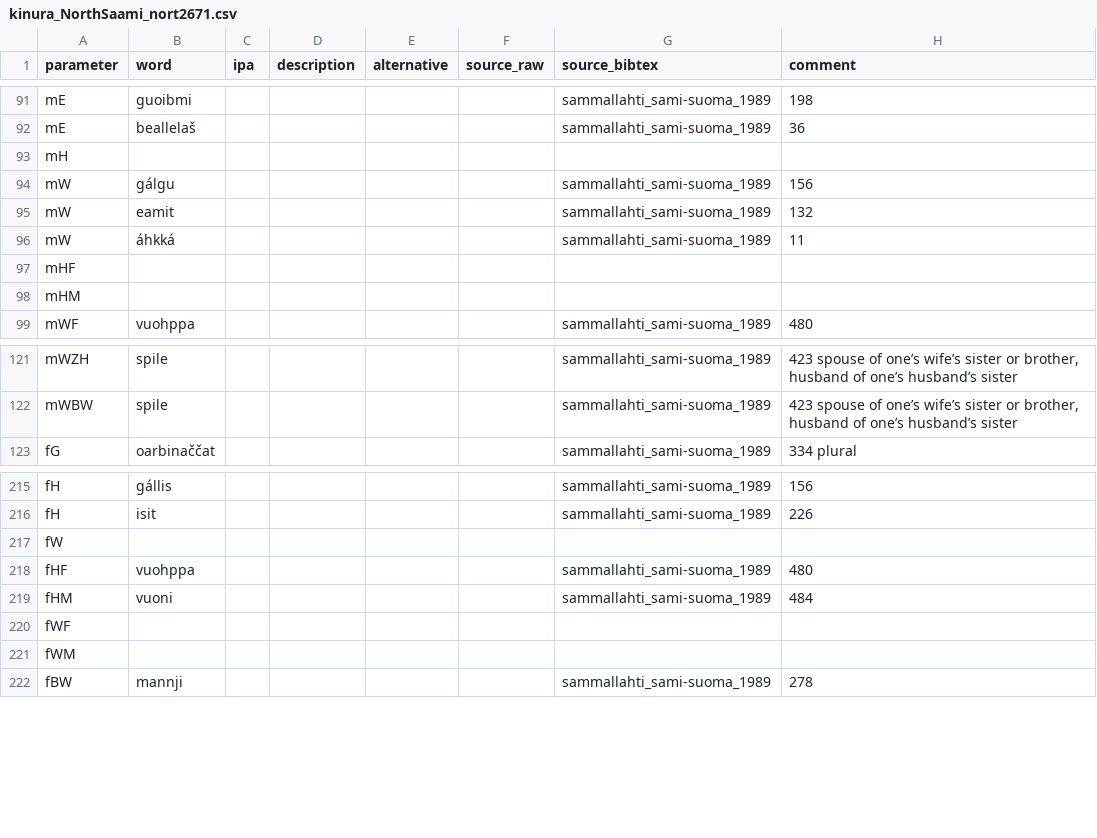
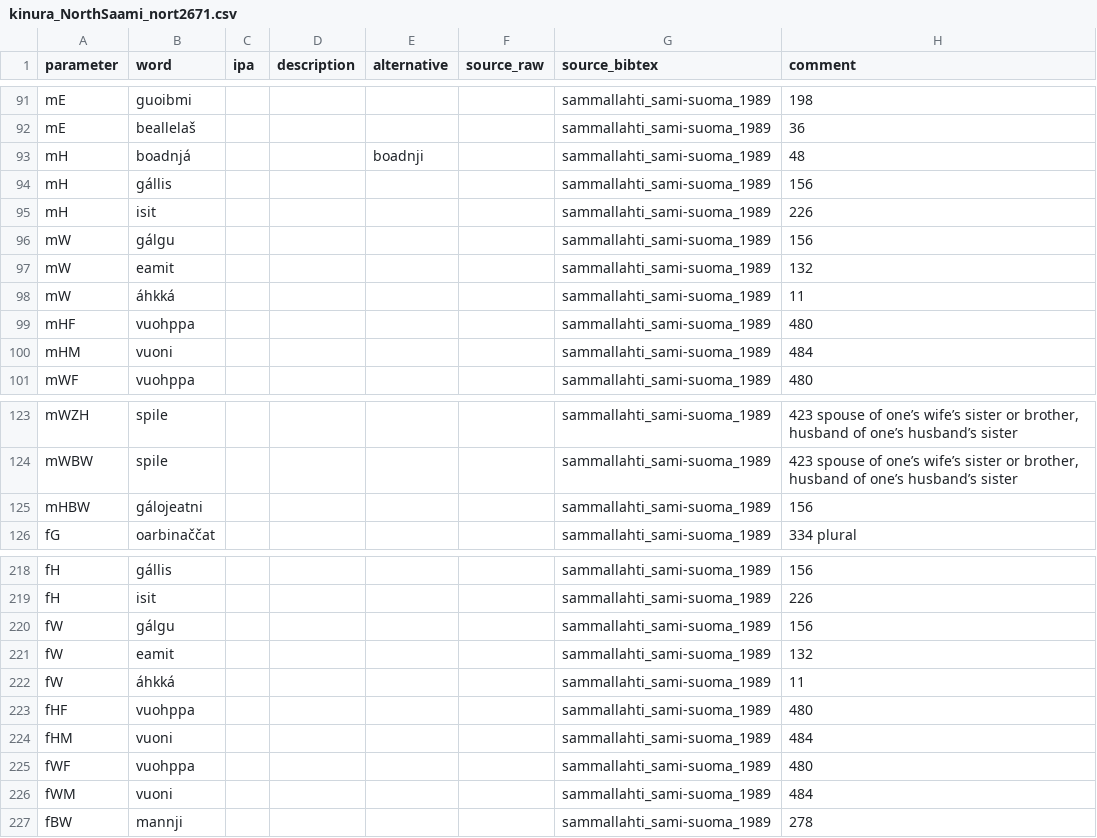
Before and after one commit to kinbank/kinura, a CSV file: kinbank/raw/Uralic/kinura_NorthSaami_nort2671.csv, drawn as a sheet; only a part is shown, gaps mark what is left out.

Commit message:
Update kinura_NorthSaami_nort2671.csv

```diff
--- a/kinbank/raw/Uralic/kinura_NorthSaami_nort2671.csv
+++ b/kinbank/raw/Uralic/kinura_NorthSaami_nort2671.csv
@@ -92,3 +92,5 @@
 "mE","beallelaš",,,"",,"sammallahti_sami-suoma_1989","36 "
-"mH","",,,"",,"",""
+"mH","boadnjá",,,"boadnji",,"sammallahti_sami-suoma_1989","48 "
+"mH","gállis",,,"",,"sammallahti_sami-suoma_1989","156 "
+"mH","isit",,,"",,"sammallahti_sami-suoma_1989","226 "
 "mW","gálgu",,,"",,"sammallahti_sami-suoma_1989","156 "
@@ -96,4 +98,4 @@
 "mW","áhkká",,,"",,"sammallahti_sami-suoma_1989","11 "
-"mHF","",,,"",,"",""
-"mHM","",,,"",,"",""
+"mHF","vuohppa",,,"",,"sammallahti_sami-suoma_1989","480 "
+"mHM","vuoni",,,"",,"sammallahti_sami-suoma_1989","484 "
 "mWF","vuohppa",,,"",,"sammallahti_sami-suoma_1989","480 "
@@ -122,2 +124,3 @@
 "mWBW","spile",,,"",,"sammallahti_sami-suoma_1989","423 spouse of one’s wife’s sister or brother, husband of one’s husband’s sister"
+"mHBW","gálojeatni",,,"",,"sammallahti_sami-suoma_1989","156 "
 "fG","oarbinaččat",,,"",,"sammallahti_sami-suoma_1989","334 plural"
@@ -216,7 +219,9 @@
 "fH","isit",,,"",,"sammallahti_sami-suoma_1989","226 "
-"fW","",,,"",,"",""
+"fW","gálgu",,,"",,"sammallahti_sami-suoma_1989","156 "
+"fW","eamit",,,"",,"sammallahti_sami-suoma_1989","132 "
+"fW","áhkká",,,"",,"sammallahti_sami-suoma_1989","11 "
 "fHF","vuohppa",,,"",,"sammallahti_sami-suoma_1989","480 "
 "fHM","vuoni",,,"",,"sammallahti_sami-suoma_1989","484 "
-"fWF","",,,"",,"",""
-"fWM","",,,"",,"",""
+"fWF","vuohppa",,,"",,"sammallahti_sami-suoma_1989","480 "
+"fWM","vuoni",,,"",,"sammallahti_sami-suoma_1989","484 "
 "fBW","mannji",,,"",,"sammallahti_sami-suoma_1989","278 "
```
